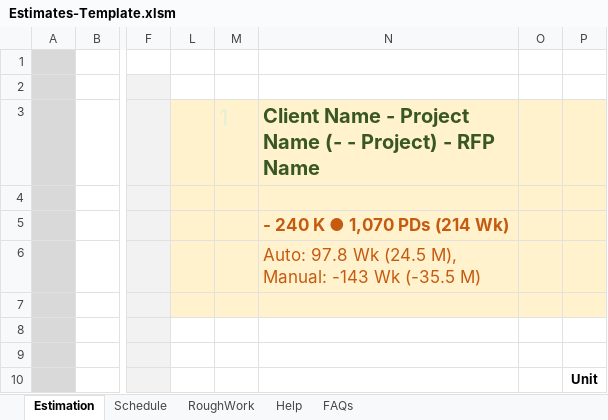
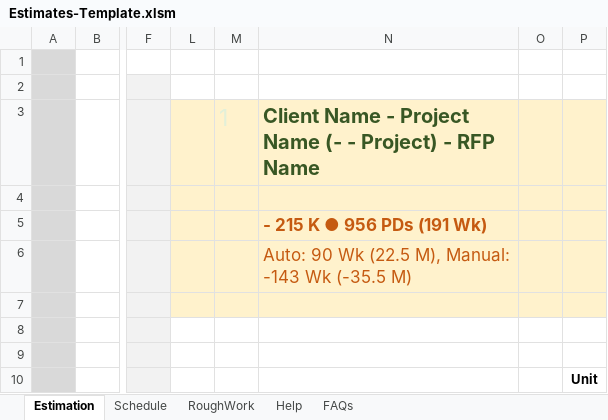
Before and after one commit to sanjeet1827/eClaim-Artifacts, an Excel workbook: Estimates-Template.xlsm, sheet Estimation, drawn as a sheet; only a part is shown, gaps mark what is left out; values as stored, in another font and other column widths than the file's, no borders; charts and pictures and conditional formats not drawn; the diff covers the shown part only; the diff names each change by its address in the sheet, - before the commit and + after, or states it on an @@ line.

```diff
--- a/Estimates-Template.xlsm (sheet Estimation)
+++ b/Estimates-Template.xlsm (sheet Estimation)
-N5: - 240 K ● 1,070 PDs (214 Wk)
+N5: - 215 K ● 956 PDs (191 Wk)
-N6: Auto: 97.8 Wk (24.5 M), Manual:…
+N6: Auto: 90 Wk (22.5 M), Manual:…
```
Also changed, not shown: 114 added rows, 70 hidden or unhidden rows and 6 edited cells elsewhere in this sheet, formulas that keep their value, hidden cells, charts or pictures.
